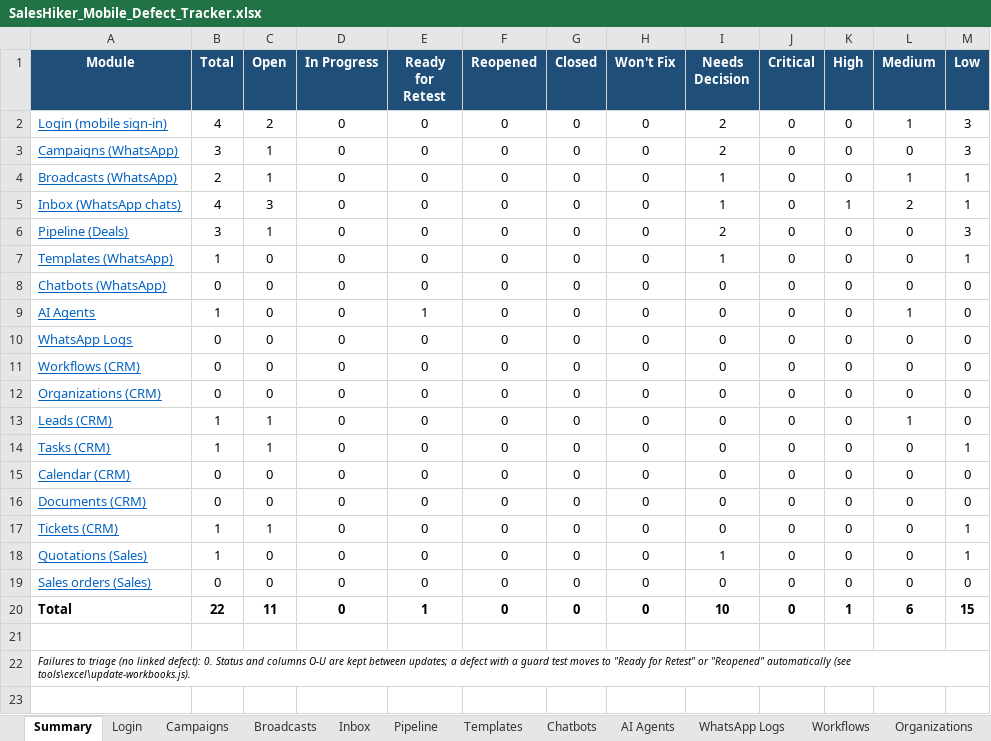
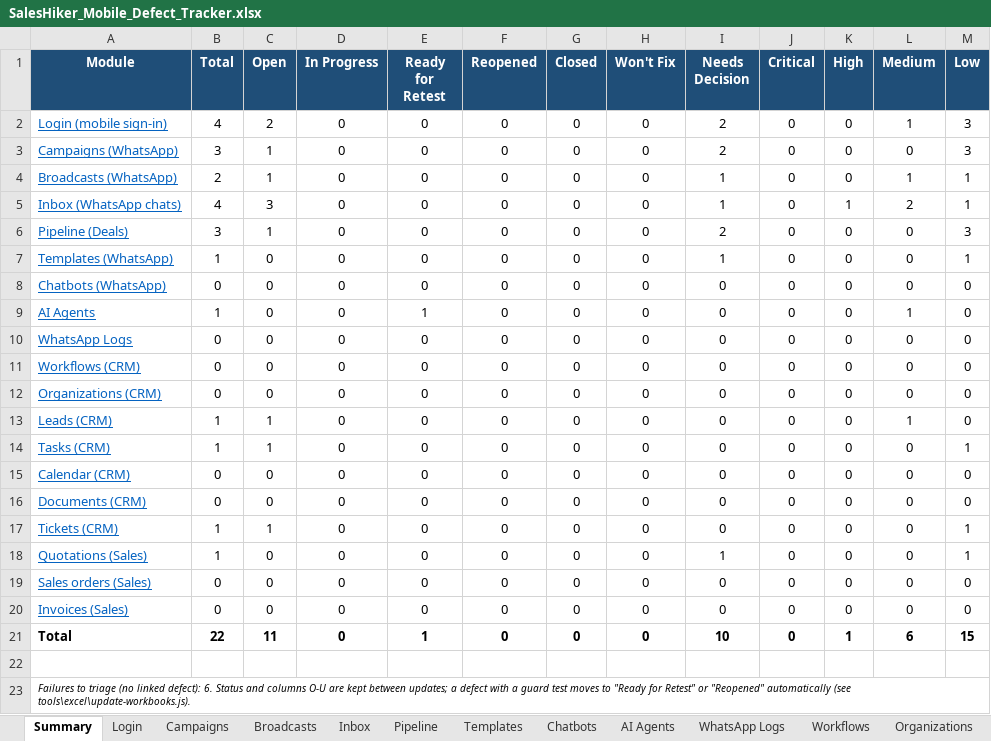
Before and after one commit to KalpeshMevada03062019/SalesHikerMobileApp, an Excel workbook: docs/SalesHiker_Mobile_Defect_Tracker.xlsx, sheet Summary, drawn as a sheet; values as stored, in another font and other column widths than the file's, no borders; addresses are those after the commit; the diff names each change by its address in the sheet, - before the commit and + after, or states it on an @@ line.

```diff
--- a/docs/SalesHiker_Mobile_Defect_Tracker.xlsx (sheet Summary)
+++ b/docs/SalesHiker_Mobile_Defect_Tracker.xlsx (sheet Summary)
+row 20: Invoices (Sales) | 0 | 0 | 0 | 0 | 0 | 0 | 0 | 0 | 0 | 0 | 0 | 0
-A23 (Module): …linked defect): 0. Status and…
+A23 (Module): …linked defect): 6. Status and…
```
Also changed, not shown: sheet Failures to triage, other sheet tabs, formulas that keep their value, docs/SalesHiker_Mobile_Test_Cases.xlsx, 23 other files.
